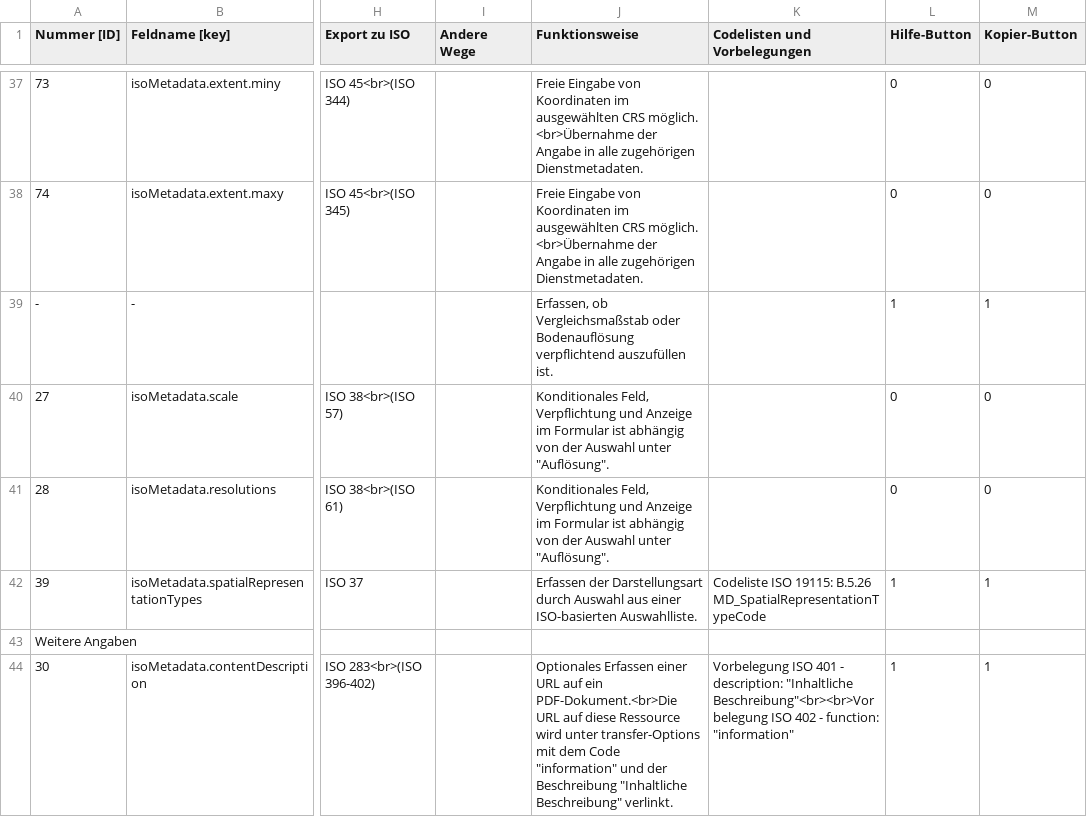
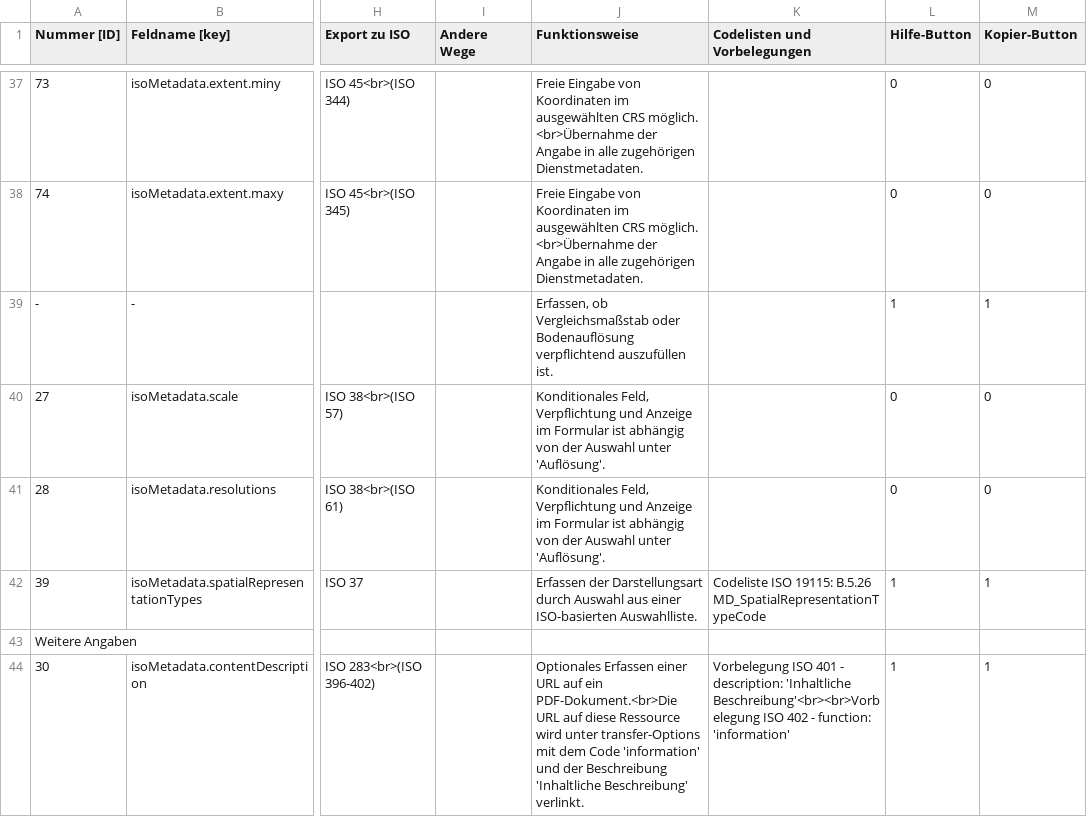
Before and after one commit to gdi-be/metadatenprofil-berlin, a CSV file: doc_exports/tables/mde_metadatenprofil-berlin_git0.2.csv, drawn as a sheet; only a part is shown, gaps mark what is left out; the diff covers the shown part only; the diff names each change by its address in the sheet, - before the commit and + after, or states it on an @@ line.

Commit message:
Add files via upload

```diff
--- a/doc_exports/tables/mde_metadatenprofil-berlin_git0.2.csv
+++ b/doc_exports/tables/mde_metadatenprofil-berlin_git0.2.csv
-J40:J41 (Funktionsweise): …Auswahl unter "Auflösung".
+J40:J41 (Funktionsweise): …Auswahl unter 'Auflösung'.
-J44 (Funktionsweise): …dem Code "information" und der Beschreibung "Inhaltliche Beschreibung" verlinkt.
+J44 (Funktionsweise): …dem Code 'information' und der Beschreibung 'Inhaltliche Beschreibung' verlinkt.
-K44 (Codelisten und Vorbelegungen): …- description: "Inhaltliche Beschreibung"<br><br>Vorbelegung ISO 402 - function: "information"
+K44 (Codelisten und Vorbelegungen): …- description: 'Inhaltliche Beschreibung'<br><br>Vorbelegung ISO 402 - function: 'information'
```
Also changed, not shown: 13 edited cells elsewhere in this file.
